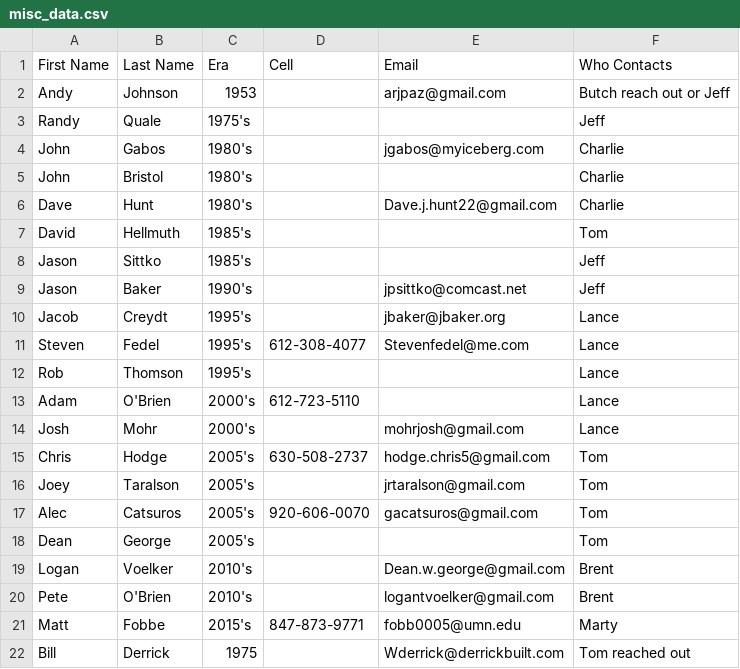
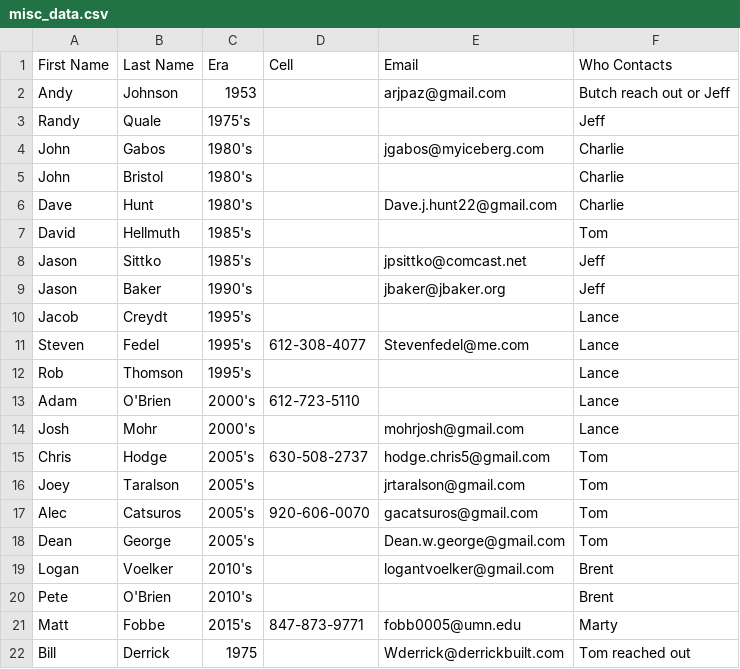
Before and after one commit to mitchterrell/pkp_alumni_data, a CSV file: datparser/raw_inputs/pennington_feasibility/cleaned_up/misc_data.csv, drawn as a sheet.

```diff
--- a/datparser/raw_inputs/pennington_feasibility/cleaned_up/misc_data.csv
+++ b/datparser/raw_inputs/pennington_feasibility/cleaned_up/misc_data.csv
@@ -7,5 +7,5 @@ Dave,Hunt,1980's,,Dave.j.hunt22@gmail.com,Charlie
 David,Hellmuth,1985's,,,Tom
-Jason,Sittko,1985's,,,Jeff
-Jason,Baker,1990's,,jpsittko@comcast.net,Jeff
-Jacob,Creydt,1995's,,jbaker@jbaker.org,Lance
+Jason,Sittko,1985's,,jpsittko@comcast.net,Jeff
+Jason,Baker,1990's,,jbaker@jbaker.org,Jeff
+Jacob,Creydt,1995's,,,Lance
 Steven,Fedel,1995's,612-308-4077,Stevenfedel@me.com,Lance
@@ -17,5 +17,5 @@ Joey,Taralson,2005's,,jrtaralson@gmail.com,Tom
 Alec,Catsuros,2005's,920-606-0070,gacatsuros@gmail.com,Tom
-Dean,George,2005's,,,Tom
-Logan,Voelker,2010's,,Dean.w.george@gmail.com,Brent
-Pete,O'Brien,2010's,,logantvoelker@gmail.com,Brent
+Dean,George,2005's,,Dean.w.george@gmail.com,Tom
+Logan,Voelker,2010's,,logantvoelker@gmail.com,Brent
+Pete,O'Brien,2010's,,,Brent
 Matt,Fobbe,2015's,847-873-9771,fobb0005@umn.edu,Marty
```
Also changed, not shown: 6 other files.
